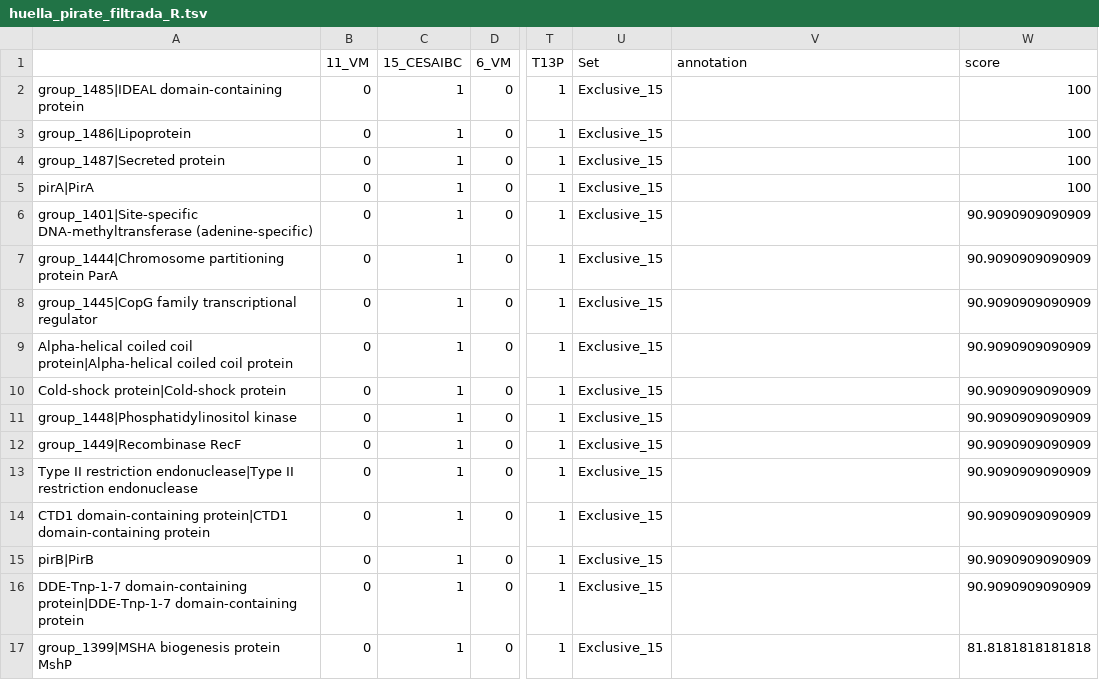
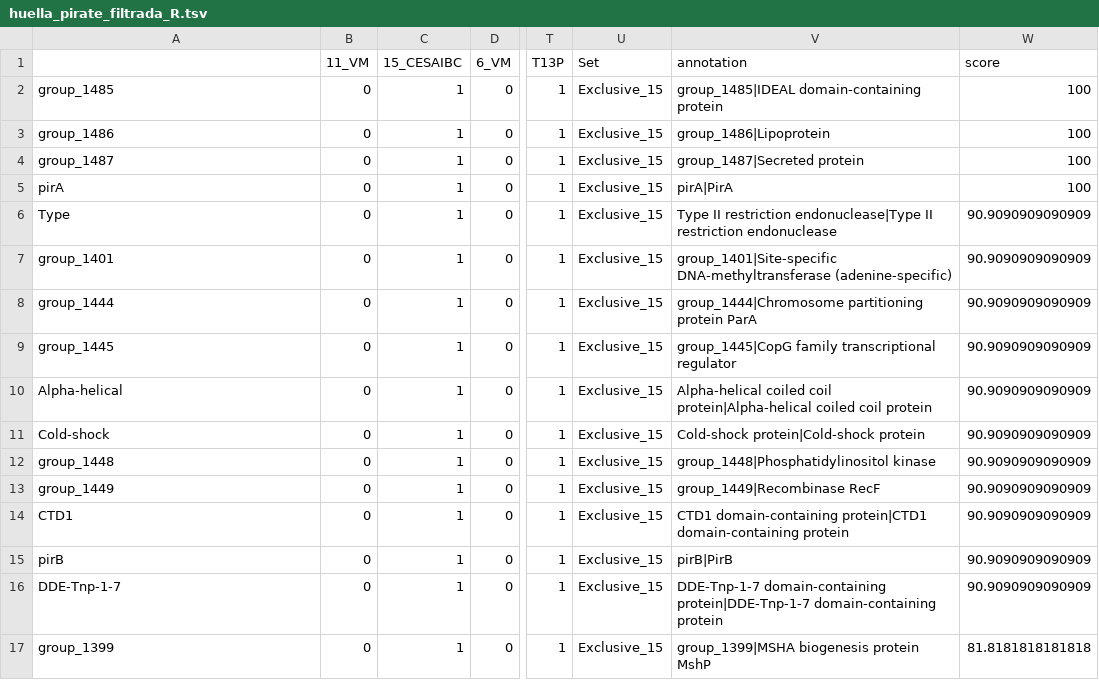
Before and after one commit to AlvaroHHM/vibrio_ahpnd_pangenome, a TSV file: outputs/huella/huella_pirate_filtrada_R.tsv, drawn as a sheet; only a part is shown, gaps mark what is left out; the diff covers the shown part only; the diff names each change by its address in the sheet, - before the commit and + after, or states it on an @@ line.

Commit message:
Figure S4: standardize top-50 fingerprint heatmap
- 01_figure_S4_top50_heatmap.R:
  * relative paths to repo
  * output to outputs/supplementary_figures/Figure_S4_top50_heatmap.{pdf,png}
  * normalize phenotype strain names (hyphens -> underscores)
  * keep summary TSV in outputs/huella/
- Added input_data/pangenome/{exclusivos_15,ausentes_15_presentes_11_6}.faa
  (needed as inputs for Figure S4; whitelisted in .gitignore)
- .gitignore: added rules for large PIRATE BLAST intermediates

```diff
--- a/outputs/huella/huella_pirate_filtrada_R.tsv
+++ b/outputs/huella/huella_pirate_filtrada_R.tsv
-A2: group_1485|IDEAL domain-containing protein
+A2: group_1485
-V2 (annotation): (empty)
+V2 (annotation): group_1485|IDEAL domain-containing protein
-A3: group_1486|Lipoprotein
+A3: group_1486
-V3 (annotation): (empty)
+V3 (annotation): group_1486|Lipoprotein
-A4: group_1487|Secreted protein
+A4: group_1487
-V4 (annotation): (empty)
+V4 (annotation): group_1487|Secreted protein
-A5: pirA|PirA
+A5: pirA
-V5 (annotation): (empty)
+V5 (annotation): pirA|PirA
-A6: group_1401|Site-specific DNA-methyltransferase (adenine-specific)
+A6: Type
-V6 (annotation): (empty)
+V6 (annotation): Type II restriction endonuclease|Type II restriction endonuclease
-A7: group_1444|Chromosome partitioning protein ParA
+A7: group_1401
-V7 (annotation): (empty)
+V7 (annotation): group_1401|Site-specific DNA-methyltransferase (adenine-specific)
-A8: group_1445|CopG family transcriptional regulator
+A8: group_1444
-V8 (annotation): (empty)
+V8 (annotation): group_1444|Chromosome partitioning protein ParA
-A9: Alpha-helical coiled coil protein|Alpha-helical coiled coil protein
+A9: group_1445
-V9 (annotation): (empty)
+V9 (annotation): group_1445|CopG family transcriptional regulator
-A10: Cold-shock protein|Cold-shock protein
+A10: Alpha-helical
-V10 (annotation): (empty)
+V10 (annotation): Alpha-helical coiled coil protein|Alpha-helical coiled coil protein
-A11: group_1448|Phosphatidylinositol kinase
+A11: Cold-shock
-V11 (annotation): (empty)
+V11 (annotation): Cold-shock protein|Cold-shock protein
-A12: group_1449|Recombinase RecF
+A12: group_1448
-V12 (annotation): (empty)
+V12 (annotation): group_1448|Phosphatidylinositol kinase
-A13: Type II restriction endonuclease|Type II restriction endonuclease
+A13: group_1449
-V13 (annotation): (empty)
+V13 (annotation): group_1449|Recombinase RecF
-A14: CTD1 domain-containing protein|CTD1 domain-containing protein
+A14: CTD1
-V14 (annotation): (empty)
+V14 (annotation): CTD1 domain-containing protein|CTD1 domain-containing protein
-A15: pirB|PirB
+A15: pirB
-V15 (annotation): (empty)
+V15 (annotation): pirB|PirB
-A16: DDE-Tnp-1-7 domain-containing protein|DDE-Tnp-1-7 domain-containing protein
+A16: DDE-Tnp-1-7
-V16 (annotation): (empty)
+V16 (annotation): DDE-Tnp-1-7 domain-containing protein|DDE-Tnp-1-7 domain-containing protein
-A17: group_1399|MSHA biogenesis protein MshP
+A17: group_1399
-V17 (annotation): (empty)
+V17 (annotation): group_1399|MSHA biogenesis protein MshP
```
Also changed, not shown: 1 added row, 1 removed row and 66 edited cells elsewhere in this file, 6 other files.
